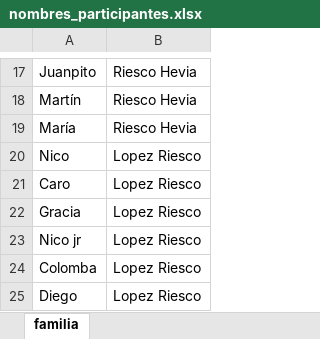
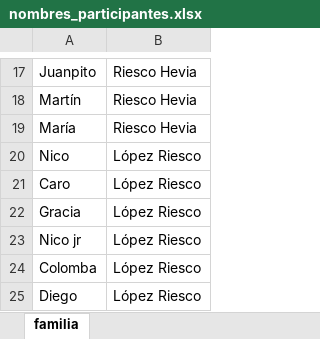
Before and after one commit to EugenioIrarrazaval2001/polla-mundial, an Excel workbook: nombres_participantes.xlsx, sheet familia, drawn as a sheet; only a part is shown, gaps mark what is left out; values as stored, in another font and other column widths than the file's, no borders; the diff names each change by its address in the sheet, - before the commit and + after, or states it on an @@ line.

```diff
--- a/nombres_participantes.xlsx (sheet familia)
+++ b/nombres_participantes.xlsx (sheet familia)
-B20:B25: Lopez Riesco
+B20:B25: López Riesco
```
Also changed, not shown: 28 other files.
